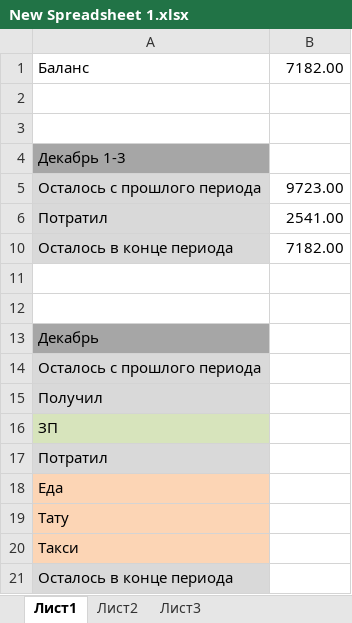
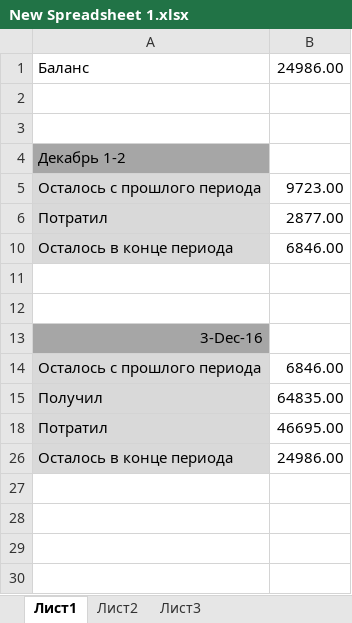
Before and after one commit to gambleVicha/finance, an Excel workbook: New Spreadsheet 1.xlsx, sheet Лист1, drawn as a sheet; values as stored, in another font and other column widths than the file's, no borders; removed rows and columns are numbered as before the commit, all else as after; the diff names each change by its address in the sheet, - before the commit and + after, or states it on an @@ line.

Commit message:
app

```diff
--- a/New Spreadsheet 1.xlsx (sheet Лист1)
+++ b/New Spreadsheet 1.xlsx (sheet Лист1)
-B1: 7182.00
+B1: 24986.00
-A4: Декабрь 1-3
+A4: Декабрь 1-2
-B6: 2541.00
+B6: 2877.00
-B10: 7182.00
+B10: 6846.00
-A13: Декабрь
+A13: 3-Dec-16
-B14: (empty)
+B14: 6846.00
-B15: (empty)
+B15: 64835.00
-row 16: ЗП
-B18: (empty)
+B18: 46695.00
-row 18: Еда
-row 19: Тату
@@ row 20 hidden: Такси @@
-B26: (empty)
+B26: 24986.00
```
Also changed, not shown: hidden cells.
